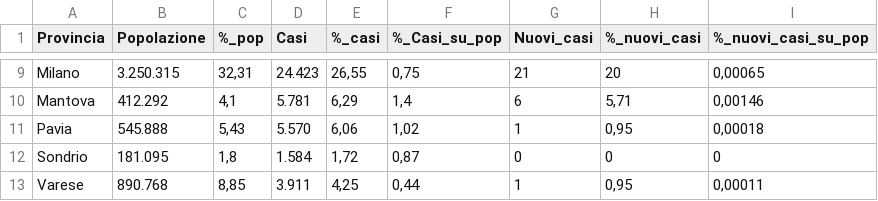
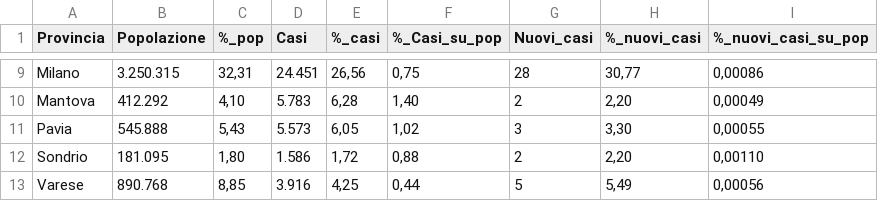
Before and after one commit to Vinsap03/Pavia_covid19, a CSV file: Lombardia-province-covid19.csv, drawn as a sheet; only a part is shown, gaps mark what is left out; the diff covers the shown part only; the diff names each change by its address in the sheet, - before the commit and + after, or states it on an @@ line.

```diff
--- a/Lombardia-province-covid19.csv
+++ b/Lombardia-province-covid19.csv
-D9 (Casi): 24.423
+D9 (Casi): 24.451
-E9 (%_casi): 26,55
+E9 (%_casi): 26,56
-G9 (Nuovi_casi): 21
+G9 (Nuovi_casi): 28
-H9 (%_nuovi_casi): 20
+H9 (%_nuovi_casi): 30,77
-I9 (%_nuovi_casi_su_pop): 0,00065
+I9 (%_nuovi_casi_su_pop): 0,00086
-C10 (%_pop): 4,1
+C10 (%_pop): 4,10
-D10 (Casi): 5.781
+D10 (Casi): 5.783
-E10 (%_casi): 6,29
+E10 (%_casi): 6,28
-F10 (%_Casi_su_pop): 1,4
+F10 (%_Casi_su_pop): 1,40
-G10 (Nuovi_casi): 6
+G10 (Nuovi_casi): 2
-H10 (%_nuovi_casi): 5,71
+H10 (%_nuovi_casi): 2,20
-I10 (%_nuovi_casi_su_pop): 0,00146
+I10 (%_nuovi_casi_su_pop): 0,00049
-D11 (Casi): 5.570
+D11 (Casi): 5.573
-E11 (%_casi): 6,06
+E11 (%_casi): 6,05
-G11 (Nuovi_casi): 1
+G11 (Nuovi_casi): 3
-H11 (%_nuovi_casi): 0,95
+H11 (%_nuovi_casi): 3,30
-I11 (%_nuovi_casi_su_pop): 0,00018
+I11 (%_nuovi_casi_su_pop): 0,00055
-C12 (%_pop): 1,8
+C12 (%_pop): 1,80
-D12 (Casi): 1.584
+D12 (Casi): 1.586
-F12 (%_Casi_su_pop): 0,87
+F12 (%_Casi_su_pop): 0,88
-G12 (Nuovi_casi): 0
+G12 (Nuovi_casi): 2
-H12 (%_nuovi_casi): 0
+H12 (%_nuovi_casi): 2,20
-I12 (%_nuovi_casi_su_pop): 0
+I12 (%_nuovi_casi_su_pop): 0,00110
-D13 (Casi): 3.911
+D13 (Casi): 3.916
-G13 (Nuovi_casi): 1
+G13 (Nuovi_casi): 5
-H13 (%_nuovi_casi): 0,95
+H13 (%_nuovi_casi): 5,49
-I13 (%_nuovi_casi_su_pop): 0,00011
+I13 (%_nuovi_casi_su_pop): 0,00056
```
Also changed, not shown: 39 edited cells elsewhere in this file, Lombardia-solo-province-covid19.csv.
